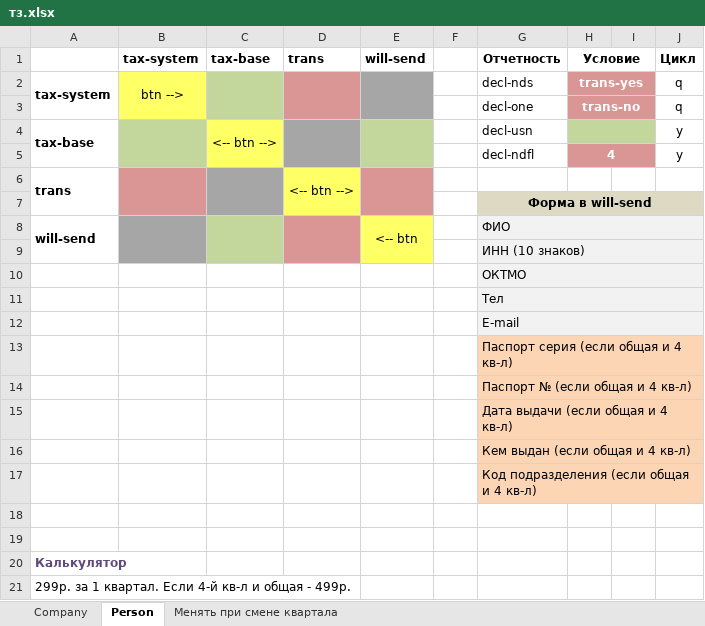
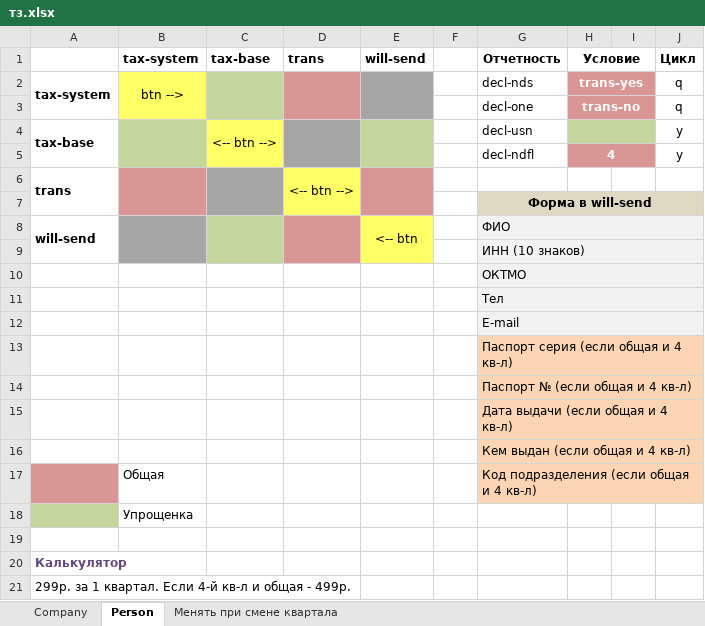
Before and after one commit to avenirs05/nulevka-after-10.06.17, an Excel workbook: draft/тз.xlsx, sheet Person, drawn as a sheet; values as stored, in another font and other column widths than the file's, no borders; the diff names each change by its address in the sheet, - before the commit and + after, or states it on an @@ line.

```diff
--- a/draft/тз.xlsx (sheet Person)
+++ b/draft/тз.xlsx (sheet Person)
-A17 fill: none
+A17 fill: #D99694
-B17 (tax-system): (empty)
+B17 (tax-system): Общая
-A18 fill: none
+A18 fill: #C3D69B
-B18 (tax-system): (empty)
+B18 (tax-system): Упрощенка
```
Also changed, not shown: 1 other file.
